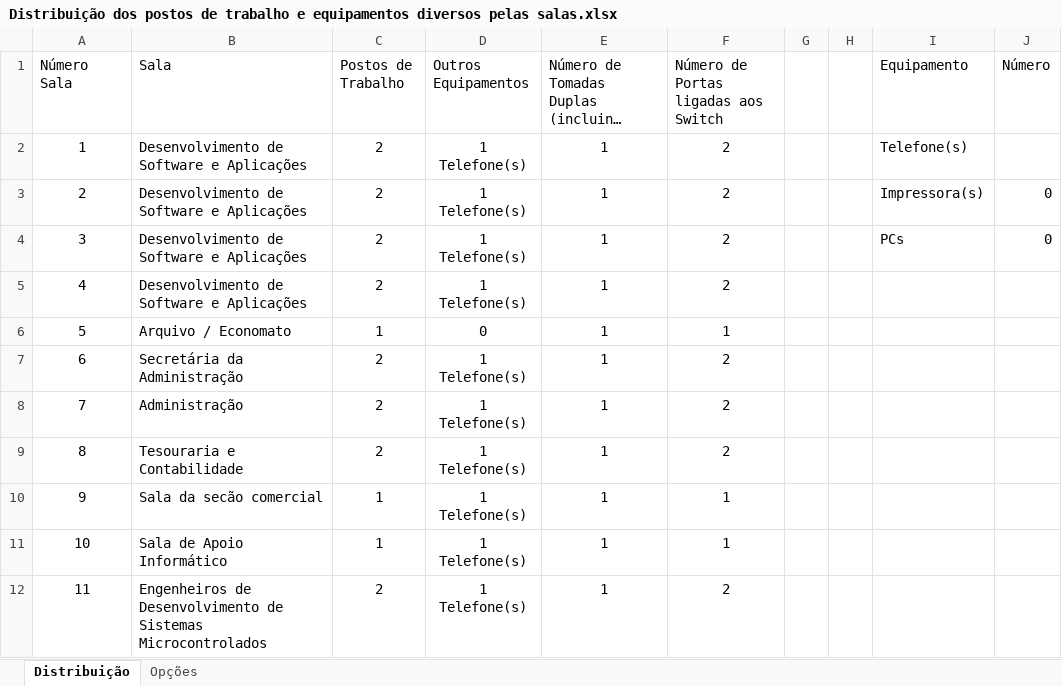
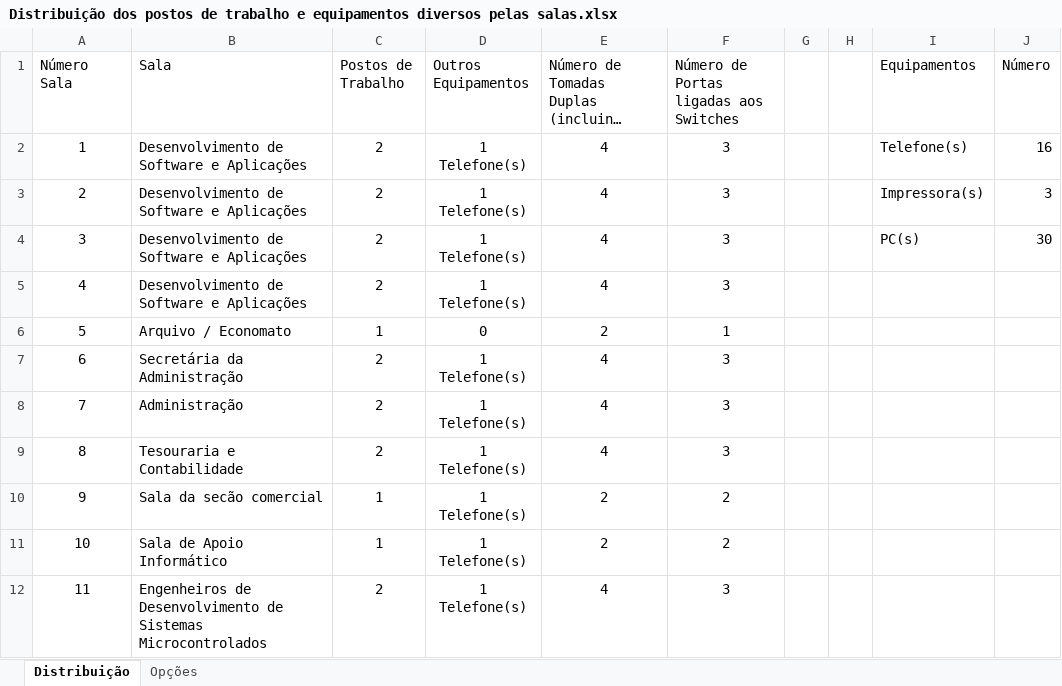
Before and after one commit to arturesteves/Network-Project-Plan, an Excel workbook: Documentação/Tabelas/Distribuição dos postos de trabalho e equipamentos diversos pelas salas.xlsx, sheet Distribuição, drawn as a sheet; only a part is shown; long unchanged cells end in …; values as stored, in another font and other column widths than the file's, no borders; table styles not drawn; the diff covers the shown part only; the diff names each change by its address in the sheet, - before the commit and + after, or states it on an @@ line.

```diff
--- a/Documentação/Tabelas/Distribuição dos postos de trabalho e equipamentos diversos pelas salas.xlsx (sheet Distribuição)
+++ b/Documentação/Tabelas/Distribuição dos postos de trabalho e equipamentos diversos pelas salas.xlsx (sheet Distribuição)
-F1: Número de Portas ligadas aos Switch
+F1: Número de Portas ligadas aos Switches
-I1: Equipamento
+I1: Equipamentos
-E2:E5: 1
+E2:E5: 4
-F2:F5: 2
+F2:F5: 3
-J2 (Número): (empty)
+J2 (Número): 16
-J3 (Número): 0
+J3 (Número): 3
-I4 (Equipamentos): PCs
+I4 (Equipamentos): PC(s)
-J4 (Número): 0
+J4 (Número): 30
-E6: 1
+E6: 2
-E7:E9: 1
+E7:E9: 4
-F7:F9: 2
+F7:F9: 3
-E10:E11: 1
+E10:E11: 2
-F10:F11: 1
+F10:F11: 2
-E12: 1
+E12: 4
-F12: 2
+F12: 3
```
Also changed, not shown: 2 added rows, 3 removed rows, 19 edited cells and row numbers in column A elsewhere in this sheet, Documentação/Tabelas/Identificação da cablagem horizontal.xlsx, 13 other files.
